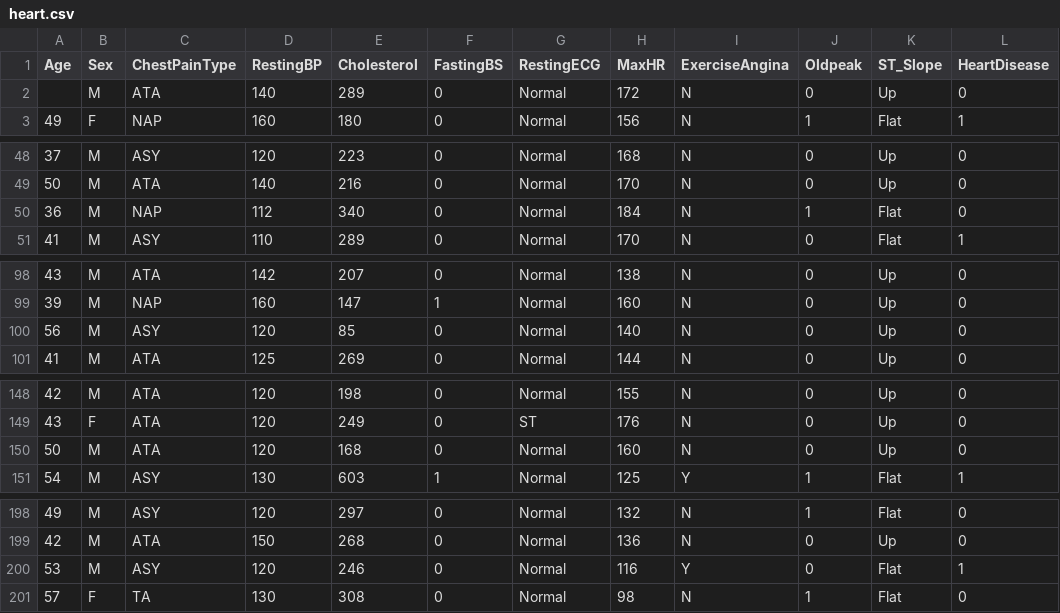
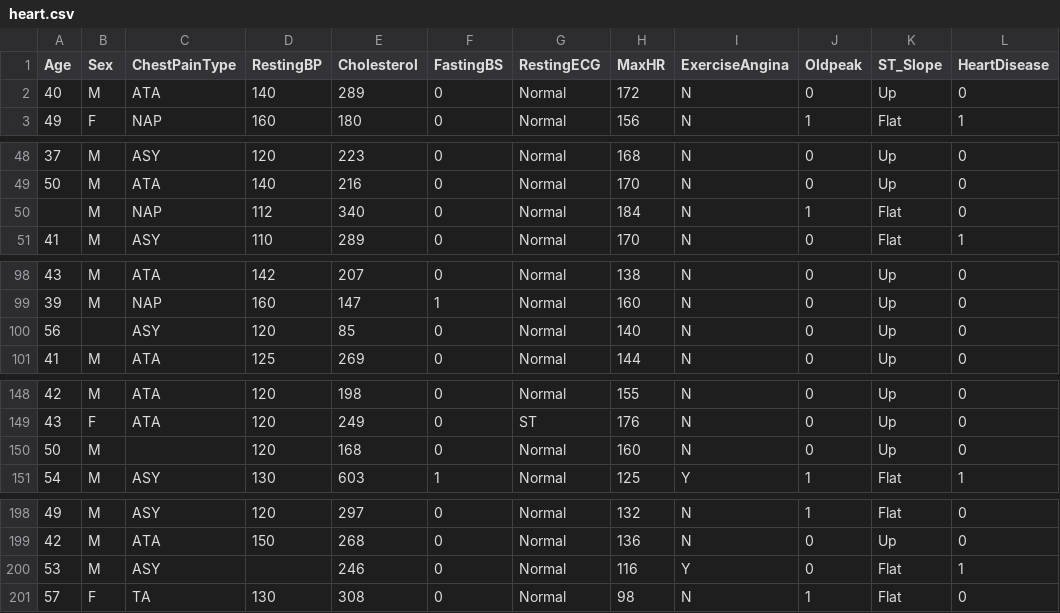
Before and after one commit to DariaGusarova8192/Machine-Learning-Course, a CSV file: heart.csv, drawn as a sheet; only a part is shown, gaps mark what is left out; the diff covers the shown part only.

Commit message:
Update heart.csv

```diff
--- a/heart.csv
+++ b/heart.csv
@@ -1,3 +1,3 @@
 Age,Sex,ChestPainType,RestingBP,Cholesterol,FastingBS,RestingECG,MaxHR,ExerciseAngina,Oldpeak,ST_Slope,HeartDisease
-,M,ATA,140,289,0,Normal,172,N,0,Up,0
+40,M,ATA,140,289,0,Normal,172,N,0,Up,0
 49,F,NAP,160,180,0,Normal,156,N,1,Flat,1
@@ -49,3 +49,3 @@ Age,Sex,ChestPainType,RestingBP,Cholesterol,FastingBS,RestingECG,MaxHR,ExerciseA
 50,M,ATA,140,216,0,Normal,170,N,0,Up,0
-36,M,NAP,112,340,0,Normal,184,N,1,Flat,0
+,M,NAP,112,340,0,Normal,184,N,1,Flat,0
 41,M,ASY,110,289,0,Normal,170,N,0,Flat,1
@@ -99,3 +99,3 @@ Age,Sex,ChestPainType,RestingBP,Cholesterol,FastingBS,RestingECG,MaxHR,ExerciseA
 39,M,NAP,160,147,1,Normal,160,N,0,Up,0
-56,M,ASY,120,85,0,Normal,140,N,0,Up,0
+56,,ASY,120,85,0,Normal,140,N,0,Up,0
 41,M,ATA,125,269,0,Normal,144,N,0,Up,0
@@ -149,3 +149,3 @@ Age,Sex,ChestPainType,RestingBP,Cholesterol,FastingBS,RestingECG,MaxHR,ExerciseA
 43,F,ATA,120,249,0,ST,176,N,0,Up,0
-50,M,ATA,120,168,0,Normal,160,N,0,Up,0
+50,M,,120,168,0,Normal,160,N,0,Up,0
 54,M,ASY,130,603,1,Normal,125,Y,1,Flat,1
@@ -199,3 +199,3 @@ Age,Sex,ChestPainType,RestingBP,Cholesterol,FastingBS,RestingECG,MaxHR,ExerciseA
 42,M,ATA,150,268,0,Normal,136,N,0,Up,0
-53,M,ASY,120,246,0,Normal,116,Y,0,Flat,1
+53,M,ASY,,246,0,Normal,116,Y,0,Flat,1
 57,F,TA,130,308,0,Normal,98,N,1,Flat,0
```
Also changed, not shown: 25 edited cells elsewhere in this file.
